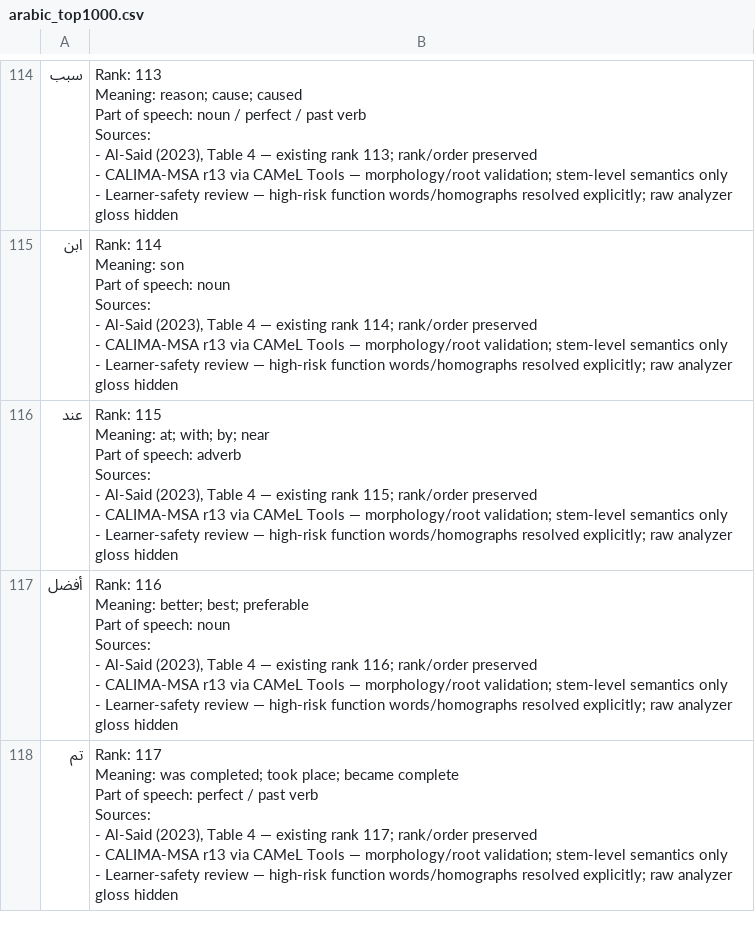
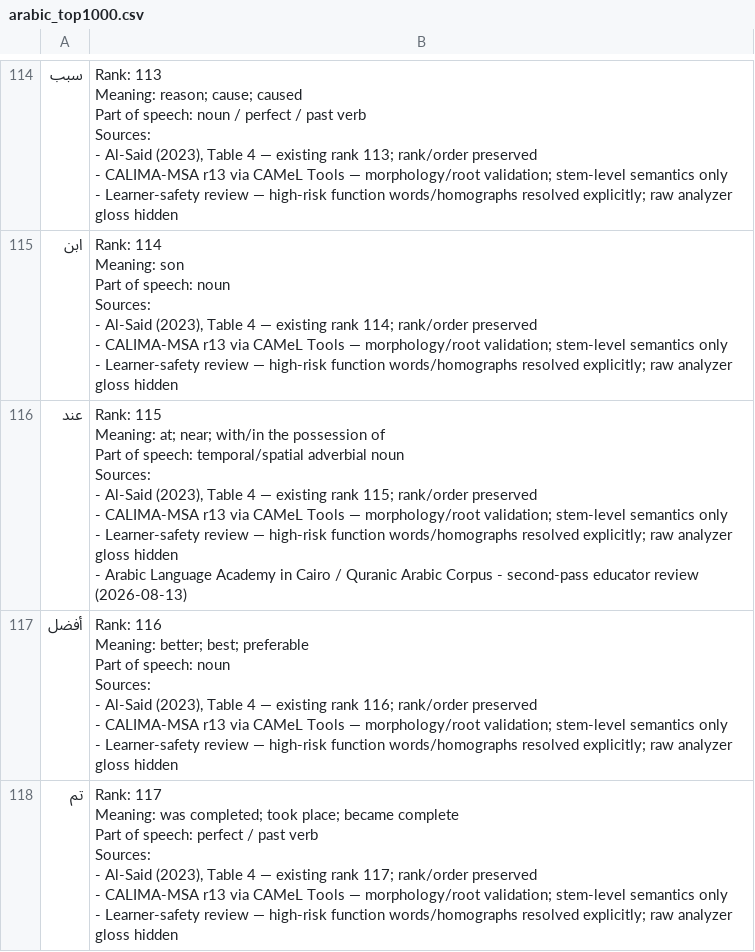
Before and after one commit to ualispublishing/learning, a CSV file: arabic_top1000.csv, drawn as a sheet; only a part is shown, gaps mark what is left out; the diff covers the shown part only.

```diff
--- a/arabic_top1000.csv
+++ b/arabic_top1000.csv
@@ -1164,12 +1164,13 @@ Sources:
 - Learner-safety review — high-risk function words/homographs resolved explicitly; raw analyzer gloss hidden"
-عند,"Rank: 115
-
-Meaning: at; with; by; near
-
-Part of speech: adverb
-
-Sources:
-- Al-Said (2023), Table 4 — existing rank 115; rank/order preserved
-- CALIMA-MSA r13 via CAMeL Tools — morphology/root validation; stem-level semantics only
-- Learner-safety review — high-risk function words/homographs resolved explicitly; raw analyzer gloss hidden"
+عند,"Rank: 115
+
+Meaning: at; near; with/in the possession of
+
+Part of speech: temporal/spatial adverbial noun
+
+Sources:
+- Al-Said (2023), Table 4 — existing rank 115; rank/order preserved
+- CALIMA-MSA r13 via CAMeL Tools — morphology/root validation; stem-level semantics only
+- Learner-safety review — high-risk function words/homographs resolved explicitly; raw analyzer gloss hidden
+- Arabic Language Academy in Cairo / Quranic Arabic Corpus - second-pass educator review (2026-08-13)"
 أفضل,"Rank: 116
```
Also changed, not shown: 4 edited cells elsewhere in this file, 4 other files.
